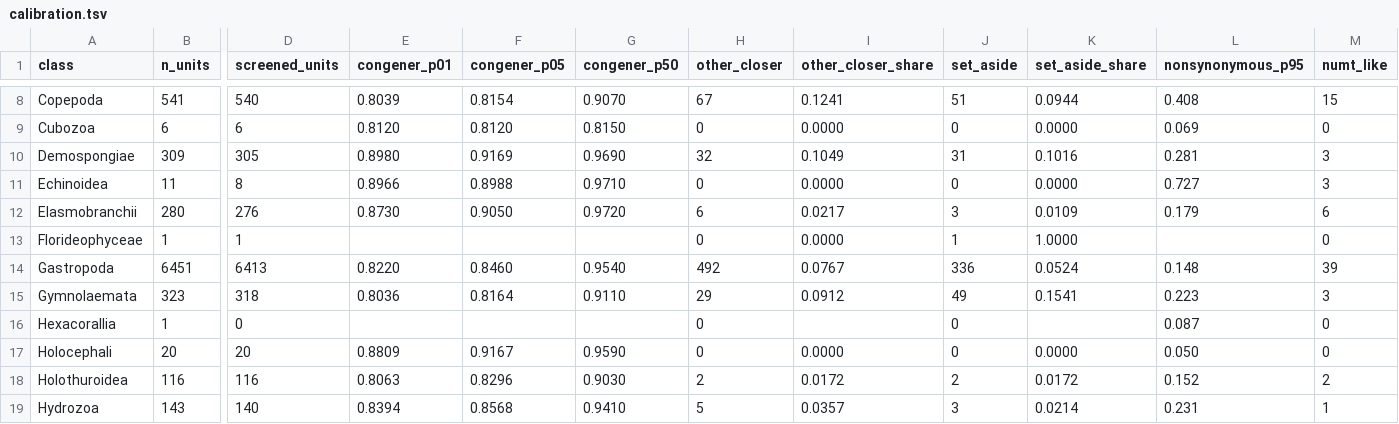
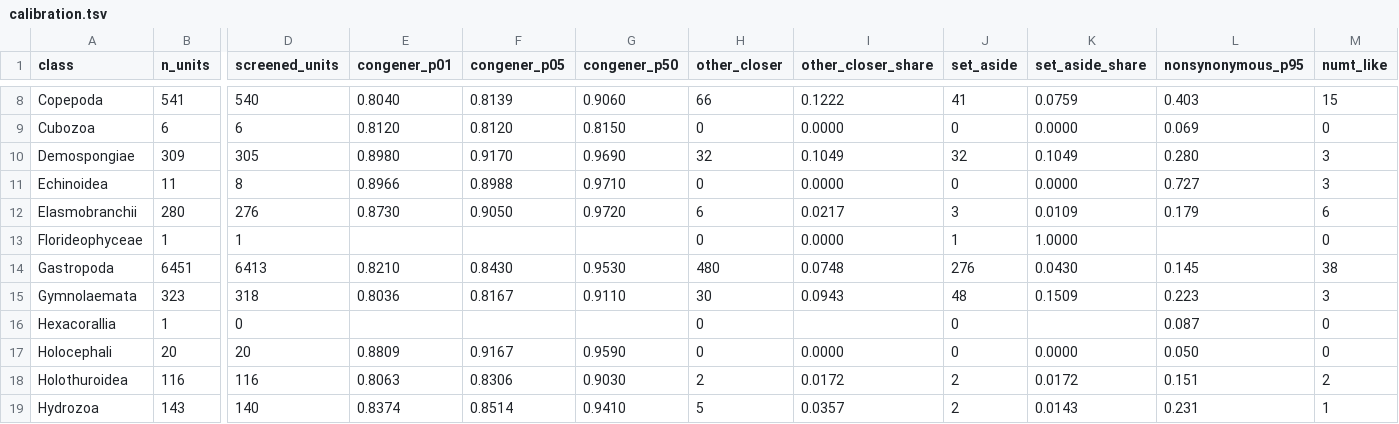
Before and after one commit to naturalis/timegraft, a TSV file: data/iberia/consistency/screening/calibration.tsv, drawn as a sheet; only a part is shown, gaps mark what is left out; the diff covers the shown part only; the diff names each change by its address in the sheet, - before the commit and + after, or states it on an @@ line.

```diff
--- a/data/iberia/consistency/screening/calibration.tsv
+++ b/data/iberia/consistency/screening/calibration.tsv
-E8 (congener_p01): 0.8039
+E8 (congener_p01): 0.8040
-F8 (congener_p05): 0.8154
+F8 (congener_p05): 0.8139
-G8 (congener_p50): 0.9070
+G8 (congener_p50): 0.9060
-H8 (other_closer): 67
+H8 (other_closer): 66
-I8 (other_closer_share): 0.1241
+I8 (other_closer_share): 0.1222
-J8 (set_aside): 51
+J8 (set_aside): 41
-K8 (set_aside_share): 0.0944
+K8 (set_aside_share): 0.0759
-L8 (nonsynonymous_p95): 0.408
+L8 (nonsynonymous_p95): 0.403
-F10 (congener_p05): 0.9169
+F10 (congener_p05): 0.9170
-J10 (set_aside): 31
+J10 (set_aside): 32
-K10 (set_aside_share): 0.1016
+K10 (set_aside_share): 0.1049
-L10 (nonsynonymous_p95): 0.281
+L10 (nonsynonymous_p95): 0.280
-E14 (congener_p01): 0.8220
+E14 (congener_p01): 0.8210
-F14 (congener_p05): 0.8460
+F14 (congener_p05): 0.8430
-G14 (congener_p50): 0.9540
+G14 (congener_p50): 0.9530
-H14 (other_closer): 492
+H14 (other_closer): 480
-I14 (other_closer_share): 0.0767
+I14 (other_closer_share): 0.0748
-J14 (set_aside): 336
+J14 (set_aside): 276
-K14 (set_aside_share): 0.0524
+K14 (set_aside_share): 0.0430
-L14 (nonsynonymous_p95): 0.148
+L14 (nonsynonymous_p95): 0.145
-M14 (numt_like): 39
+M14 (numt_like): 38
-F15 (congener_p05): 0.8164
+F15 (congener_p05): 0.8167
-H15 (other_closer): 29
+H15 (other_closer): 30
-I15 (other_closer_share): 0.0912
+I15 (other_closer_share): 0.0943
-J15 (set_aside): 49
+J15 (set_aside): 48
-K15 (set_aside_share): 0.1541
+K15 (set_aside_share): 0.1509
-F18 (congener_p05): 0.8296
+F18 (congener_p05): 0.8306
-L18 (nonsynonymous_p95): 0.152
+L18 (nonsynonymous_p95): 0.151
-E19 (congener_p01): 0.8394
+E19 (congener_p01): 0.8374
-F19 (congener_p05): 0.8568
+F19 (congener_p05): 0.8514
-J19 (set_aside): 3
+J19 (set_aside): 2
-K19 (set_aside_share): 0.0214
+K19 (set_aside_share): 0.0143
```
Also changed, not shown: 59 edited cells elsewhere in this file, data/iberia/consistency/screening/external.tsv, data/iberia/consistency/screening/injection.tsv, 14 other files.
